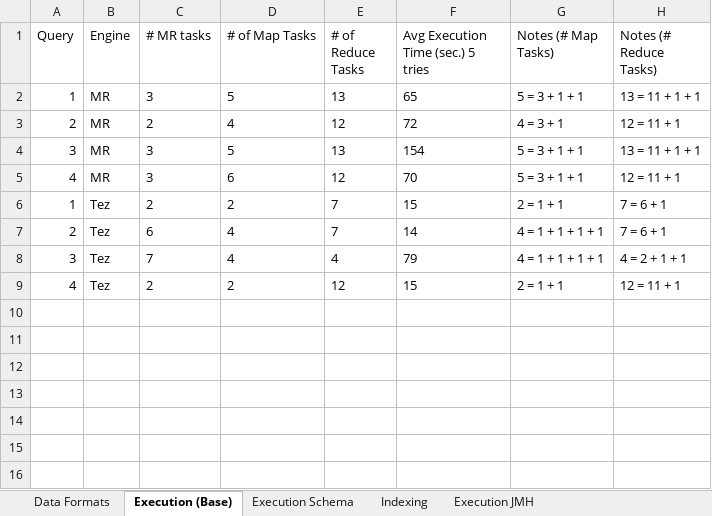
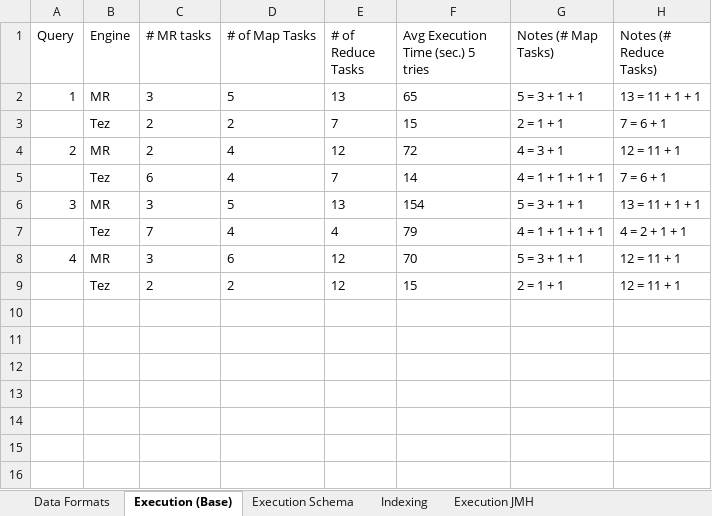
Before and after one commit to Hokan-Ashir/HiveTest, an Excel workbook: Homework4/reports/Report.xlsx, sheet Execution (Base), drawn as a sheet; only a part is shown; values as stored, in another font and other column widths than the file's, no borders; charts and pictures not drawn; removed rows and columns are numbered as before the commit, all else as after; the diff names each change by its address in the sheet, - before the commit and + after, or states it on an @@ line.

Commit message:
HW4 Execution Base list charts separated

```diff
--- a/Homework4/reports/Report.xlsx (sheet Execution (Base))
+++ b/Homework4/reports/Report.xlsx (sheet Execution (Base))
+row 3:  | Tez | 2 | 2 | 7 | 15 | 2 = 1 + 1 | 7 = 6 + 1
+row 5:  | Tez | 6 | 4 | 7 | 14 | 4 = 1 + 1 + 1 + 1 | 7 = 6 + 1
+row 7:  | Tez | 7 | 4 | 4 | 79 | 4 = 1 + 1 + 1 + 1 | 4 = 2 + 1 + 1
-row 6: 1 | Tez | 2 | 2 | 7 | 15 | 2 = 1 + 1 | 7 = 6 + 1
-row 7: 2 | Tez | 6 | 4 | 7 | 14 | 4 = 1 + 1 + 1 + 1 | 7 = 6 + 1
-row 8: 3 | Tez | 7 | 4 | 4 | 79 | 4 = 1 + 1 + 1 + 1 | 4 = 2 + 1 + 1
-A9 (Query): 4
+A9 (Query): (empty)
```
Also changed, not shown: charts or pictures.
